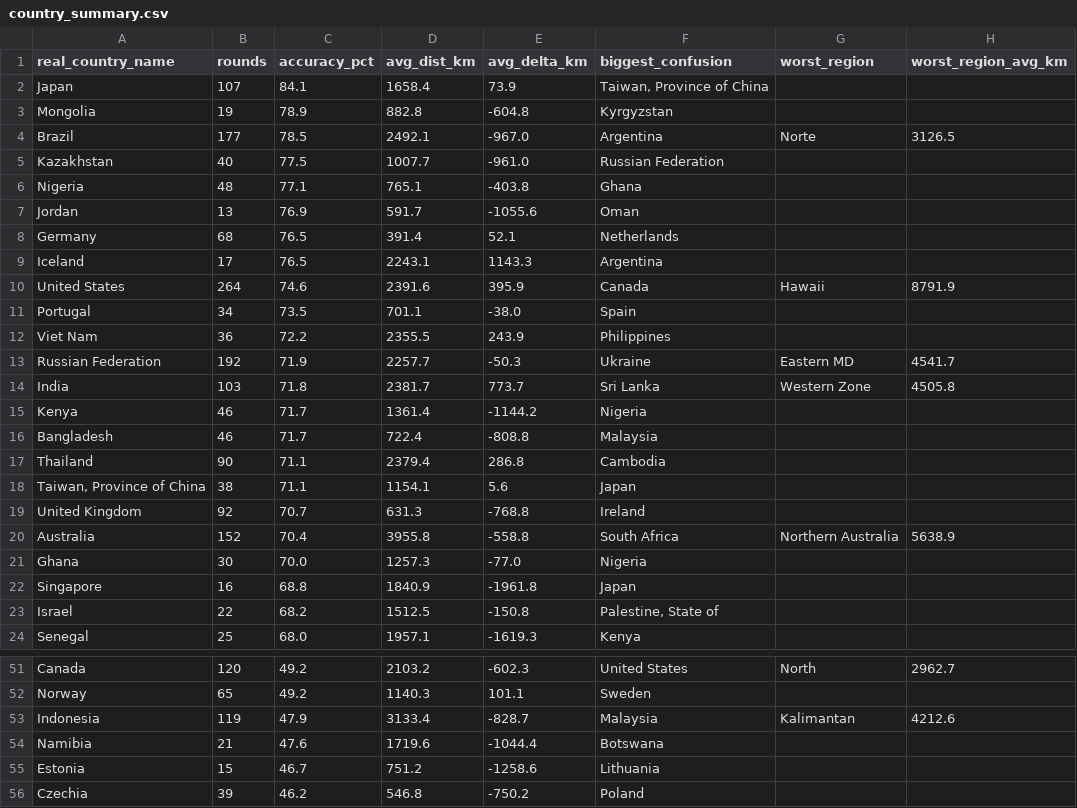
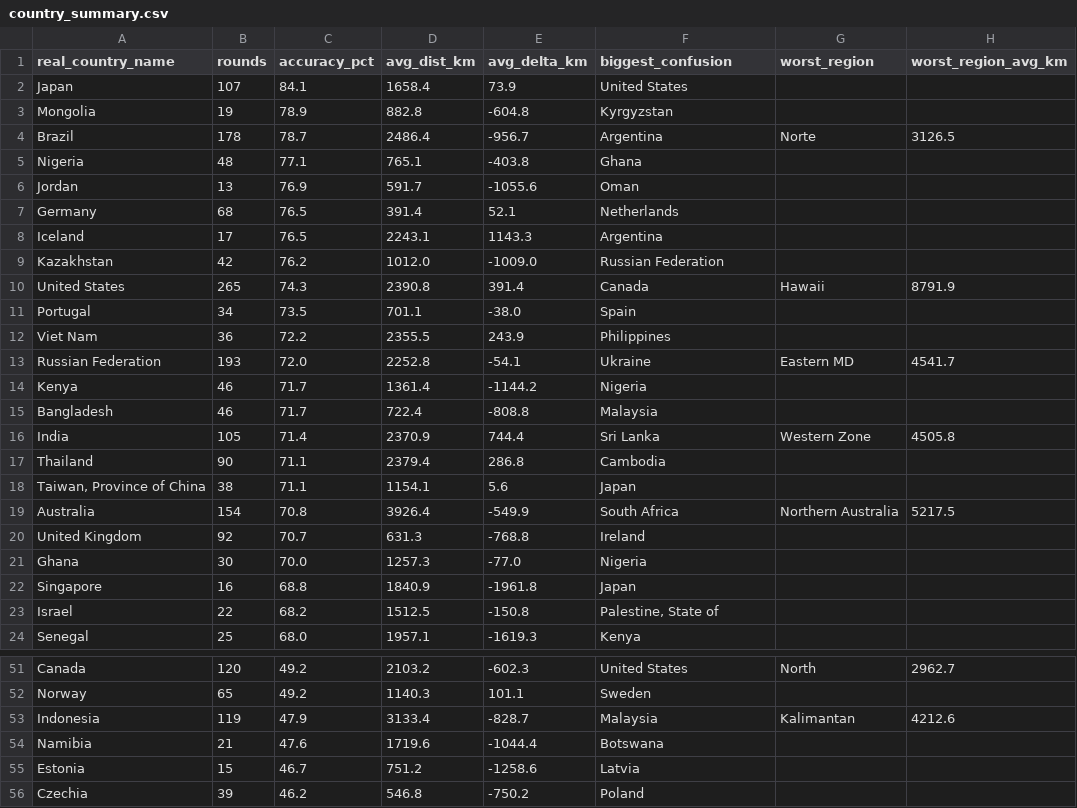
Before and after one commit to pedrosalgado22/Live_Geoguessr_Dashboard, a CSV file: country_summary.csv, drawn as a sheet; only a part is shown, gaps mark what is left out; the diff covers the shown part only.

```diff
--- a/country_summary.csv
+++ b/country_summary.csv
@@ -1,6 +1,5 @@
 real_country_name,rounds,accuracy_pct,avg_dist_km,avg_delta_km,biggest_confusion,worst_region,worst_region_avg_km
-Japan,107,84.1,1658.4,73.9,"Taiwan, Province of China",,
+Japan,107,84.1,1658.4,73.9,United States,,
 Mongolia,19,78.9,882.8,-604.8,Kyrgyzstan,,
-Brazil,177,78.5,2492.1,-967.0,Argentina,Norte,3126.5
-Kazakhstan,40,77.5,1007.7,-961.0,Russian Federation,,
+Brazil,178,78.7,2486.4,-956.7,Argentina,Norte,3126.5
 Nigeria,48,77.1,765.1,-403.8,Ghana,,
@@ -9,13 +8,14 @@ Germany,68,76.5,391.4,52.1,Netherlands,,
 Iceland,17,76.5,2243.1,1143.3,Argentina,,
-United States,264,74.6,2391.6,395.9,Canada,Hawaii,8791.9
+Kazakhstan,42,76.2,1012.0,-1009.0,Russian Federation,,
+United States,265,74.3,2390.8,391.4,Canada,Hawaii,8791.9
 Portugal,34,73.5,701.1,-38.0,Spain,,
 Viet Nam,36,72.2,2355.5,243.9,Philippines,,
-Russian Federation,192,71.9,2257.7,-50.3,Ukraine,Eastern MD,4541.7
-India,103,71.8,2381.7,773.7,Sri Lanka,Western Zone,4505.8
+Russian Federation,193,72.0,2252.8,-54.1,Ukraine,Eastern MD,4541.7
 Kenya,46,71.7,1361.4,-1144.2,Nigeria,,
 Bangladesh,46,71.7,722.4,-808.8,Malaysia,,
+India,105,71.4,2370.9,744.4,Sri Lanka,Western Zone,4505.8
 Thailand,90,71.1,2379.4,286.8,Cambodia,,
 "Taiwan, Province of China",38,71.1,1154.1,5.6,Japan,,
+Australia,154,70.8,3926.4,-549.9,South Africa,Northern Australia,5217.5
 United Kingdom,92,70.7,631.3,-768.8,Ireland,,
-Australia,152,70.4,3955.8,-558.8,South Africa,Northern Australia,5638.9
 Ghana,30,70.0,1257.3,-77.0,Nigeria,,
@@ -54,3 +54,3 @@ Indonesia,119,47.9,3133.4,-828.7,Malaysia,Kalimantan,4212.6
 Namibia,21,47.6,1719.6,-1044.4,Botswana,,
-Estonia,15,46.7,751.2,-1258.6,Lithuania,,
+Estonia,15,46.7,751.2,-1258.6,Latvia,,
 Czechia,39,46.2,546.8,-750.2,Poland,,
```
Also changed, not shown: 6 added rows, 6 removed rows, 2 moved rows and 20 edited cells elsewhere in this file, country_training_ranking.csv, games.csv, 1 other file.
